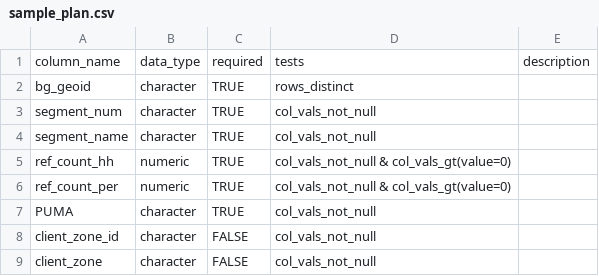
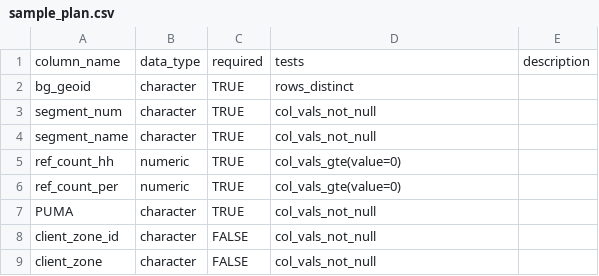
Before and after one commit to RSGInc/hts_iochecker, a CSV file: inst/schemas/default/sample_plan.csv, drawn as a sheet.

```diff
--- a/inst/schemas/default/sample_plan.csv
+++ b/inst/schemas/default/sample_plan.csv
@@ -4,4 +4,4 @@ segment_num,character,TRUE,col_vals_not_null,
 segment_name,character,TRUE,col_vals_not_null,
-ref_count_hh,numeric,TRUE,"col_vals_not_null & col_vals_gt(value=0)",
-ref_count_per,numeric,TRUE,"col_vals_not_null & col_vals_gt(value=0)",
+ref_count_hh,numeric,TRUE,"col_vals_gte(value=0)",
+ref_count_per,numeric,TRUE,"col_vals_gte(value=0)",
 PUMA,character,TRUE,col_vals_not_null,
```
Also changed, not shown: inst/schemas/default/linked_trip.csv, 2 other files.
